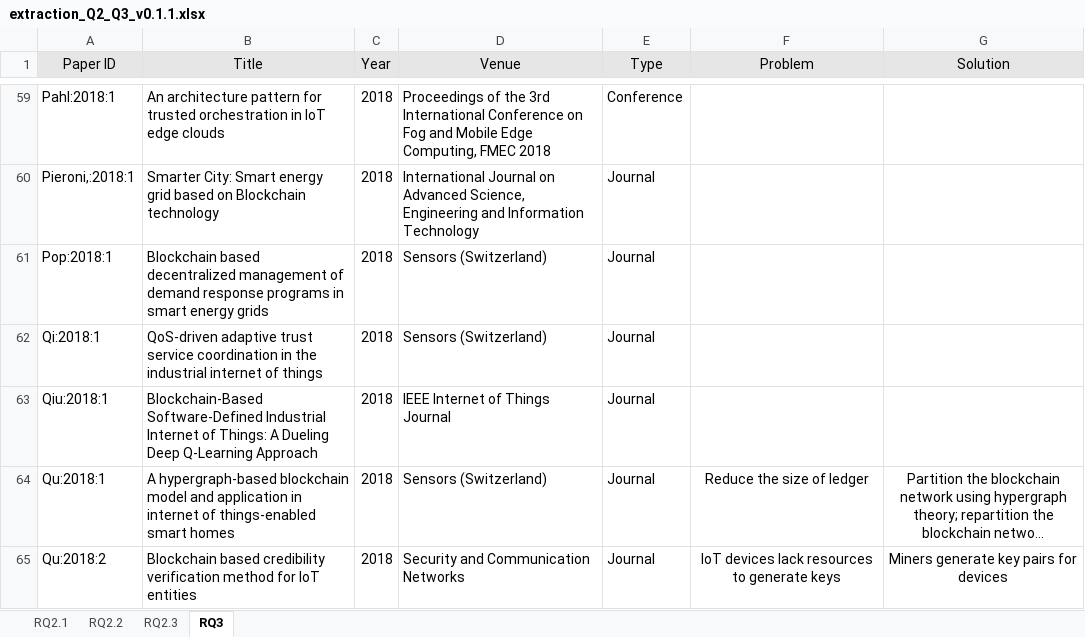
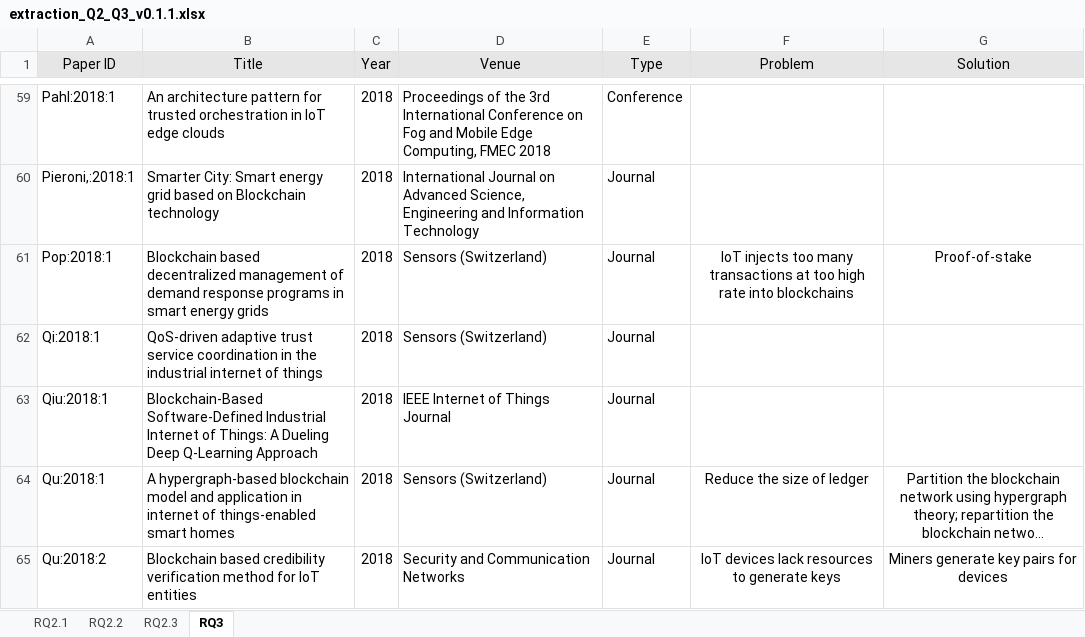
Before and after one commit to nguyentran0212/BC_IoT_SLR, an Excel workbook: DataExtraction/Extracted Data/RQ2_RQ3/extraction_Q2_Q3_v0.1.1.xlsx, sheet RQ3, drawn as a sheet; only a part is shown, gaps mark what is left out; long unchanged cells end in …; values as stored, in another font and other column widths than the file's, no borders; the diff covers the shown part only; the diff names each change by its address in the sheet, - before the commit and + after, or states it on an @@ line.

```diff
--- a/DataExtraction/Extracted Data/RQ2_RQ3/extraction_Q2_Q3_v0.1.1.xlsx (sheet RQ3)
+++ b/DataExtraction/Extracted Data/RQ2_RQ3/extraction_Q2_Q3_v0.1.1.xlsx (sheet RQ3)
-F61 (Problem): (empty)
+F61 (Problem): IoT injects too many transactions at too high rate into blockchains
-G61 (Solution): (empty)
+G61 (Solution): Proof-of-stake
```
Also changed, not shown: 20 edited cells elsewhere in this sheet, sheet RQ2.3, sheet RQ2.2, sheet RQ2.1, 2 other files.
